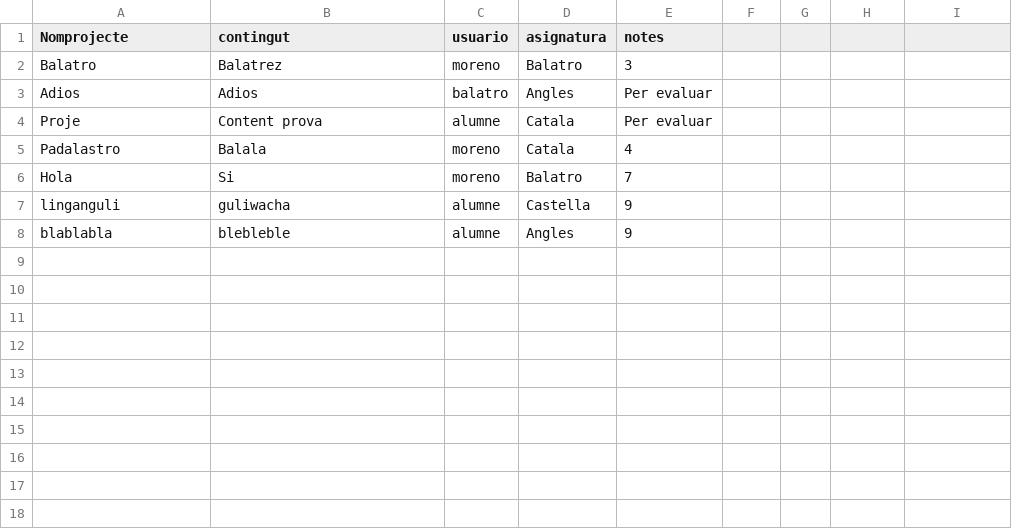
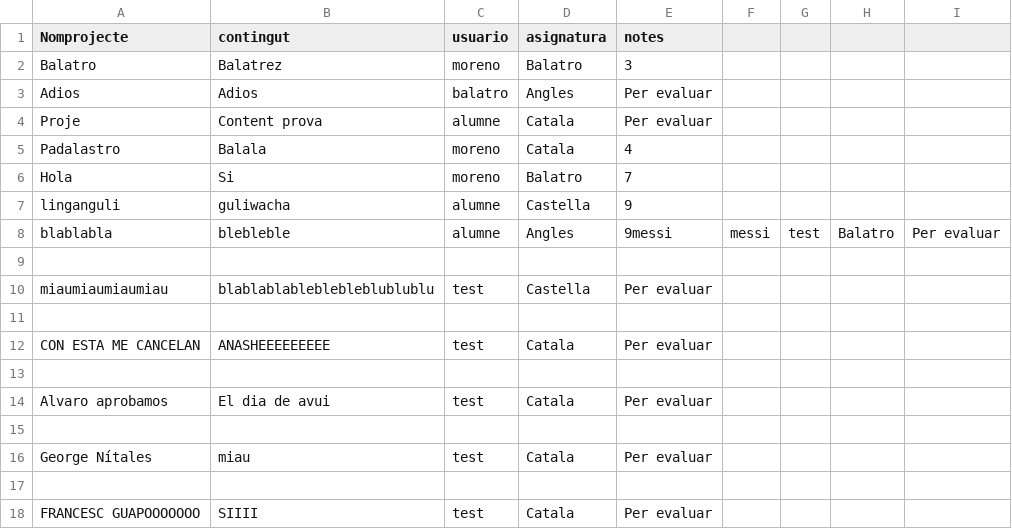
Before and after one commit to sergiobiol/Gestor_Projectes, a CSV file: projectes.csv, drawn as a sheet.

Commit message:
Co-authored-by: moreno <llorencmoreno@iesmontsia.org> Co-authored-by: Francesc Quintó Anguera <francescquinto@iesmontsia.org>

```diff
--- a/projectes.csv
+++ b/projectes.csv
@@ -7,2 +7,12 @@ Hola,Si,moreno,Balatro,7
 linganguli,guliwacha,alumne,Castella,9
-blablabla,blebleble,alumne,Angles,9
+blablabla,blebleble,alumne,Angles,9messi,messi,test,Balatro,Per evaluar
+
+miaumiaumiaumiau,blablablableblebleblublublu,test,Castella,Per evaluar
+
+CON ESTA ME CANCELAN,ANASHEEEEEEEEE,test,Catala,Per evaluar
+
+Alvaro aprobamos,El dia de avui,test,Catala,Per evaluar
+
+George Nítales,miau,test,Catala,Per evaluar
+
+FRANCESC GUAPOOOOOOO,SIIII,test,Catala,Per evaluar
```
Also changed, not shown: dadespersonals.csv, 1 other file.
